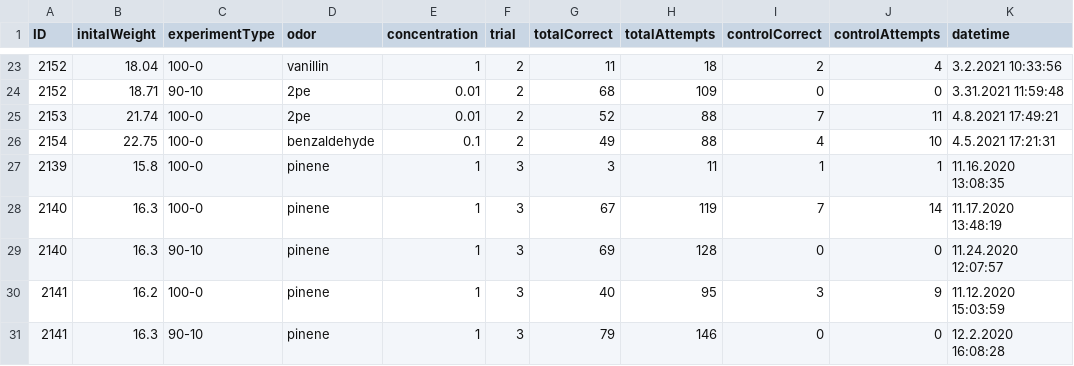
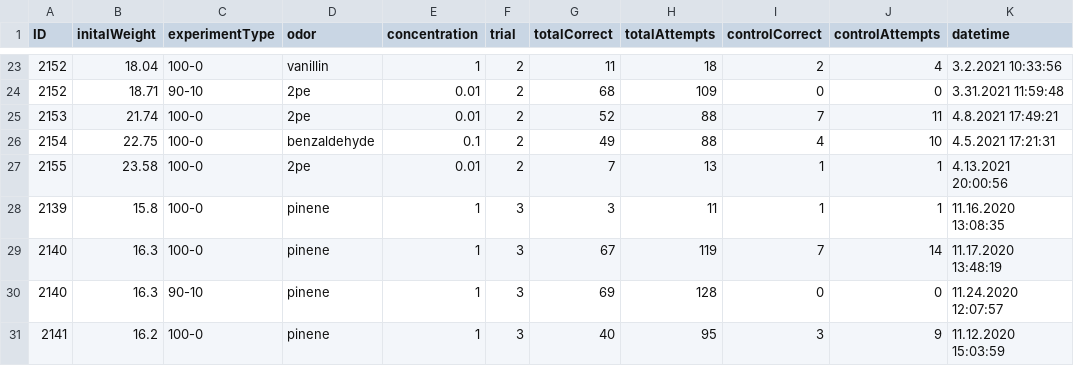
Before and after one commit to civond/FMON_DataManagement, a CSV file: FMON_performanceData.csv, drawn as a sheet; only a part is shown, gaps mark what is left out; the shorter side is filled out with more unchanged rows.

Commit message:
FMON Python push (last updated: 2021-04-13)

```diff
--- a/FMON_performanceData.csv
+++ b/FMON_performanceData.csv
@@ -26,2 +26,3 @@ ID,initalWeight,experimentType,odor,concentration,trial,totalCorrect,totalAttemp
 2154,22.75,100-0,benzaldehyde,0.1,2,49,88,4,10,4.5.2021 17:21:31
+2155,23.58,100-0,2pe,0.01,2,7,13,1,1,4.13.2021 20:00:56
 2139,15.8,100-0,pinene,1,3,3,11,1,1,11.16.2020 13:08:35
```
Also changed, not shown: 10 other files.
